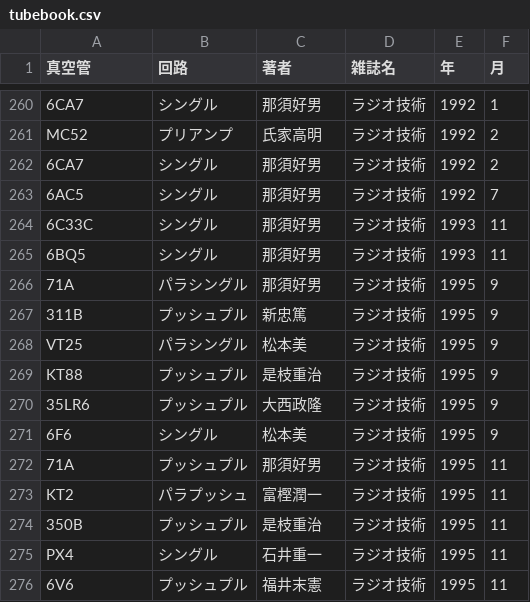
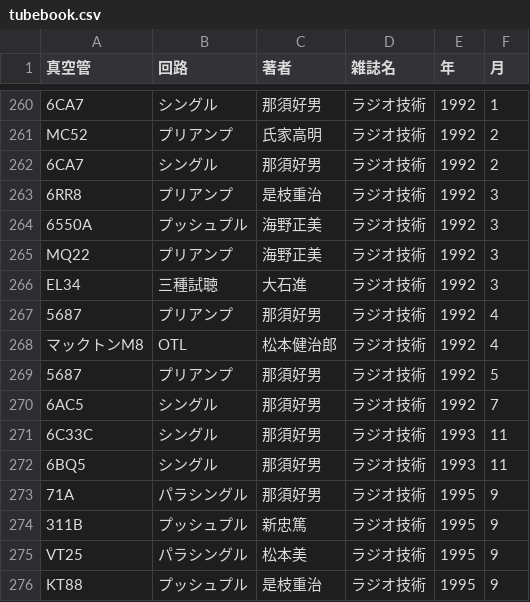
Before and after one commit to ebijun/tubes, a CSV file: tubebook.csv, drawn as a sheet; only a part is shown, gaps mark what is left out; the shorter side is filled out with more unchanged rows; the diff covers the shown part only.

```diff
--- a/tubebook.csv
+++ b/tubebook.csv
@@ -262,2 +262,9 @@
 "6CA7","シングル","那須好男","ラジオ技術",1992,2
+"6RR8","プリアンプ","是枝重治","ラジオ技術",1992,3
+"6550A","プッシュプル","海野正美","ラジオ技術",1992,3
+"MQ22","プリアンプ","海野正美","ラジオ技術",1992,3
+"EL34","三種試聴","大石進","ラジオ技術",1992,3
+5687,"プリアンプ","那須好男","ラジオ技術",1992,4
+"マックトンM8","OTL","松本健治郎","ラジオ技術",1992,4
+5687,"プリアンプ","那須好男","ラジオ技術",1992,5
 "6AC5","シングル","那須好男","ラジオ技術",1992,7
```
Also changed, not shown: 19 added rows elsewhere in this file.
